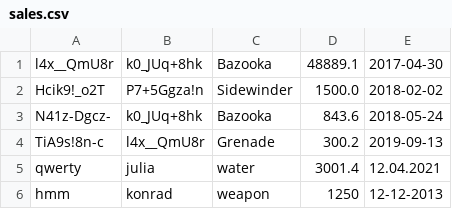
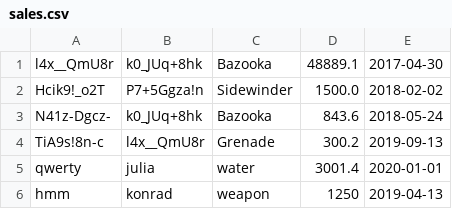
Before and after one commit to damianTrybuszek/Secure-ERP, a CSV file: model/sales/sales.csv, drawn as a sheet.

```diff
--- a/model/sales/sales.csv
+++ b/model/sales/sales.csv
@@ -4,3 +4,3 @@ N41z-Dgcz-;k0_JUq+8hk;Bazooka;843.6;2018-05-24
 TiA9s!8n-c;l4x__QmU8r;Grenade;300.2;2019-09-13
-qwerty;julia;water;3001.4;12.04.2021
-hmm;konrad;weapon;1250;12-12-2013
+qwerty;julia;water;3001.4;2020-01-01
+hmm;konrad;weapon;1250;2019-04-13
```
Also changed, not shown: 1 other file.
